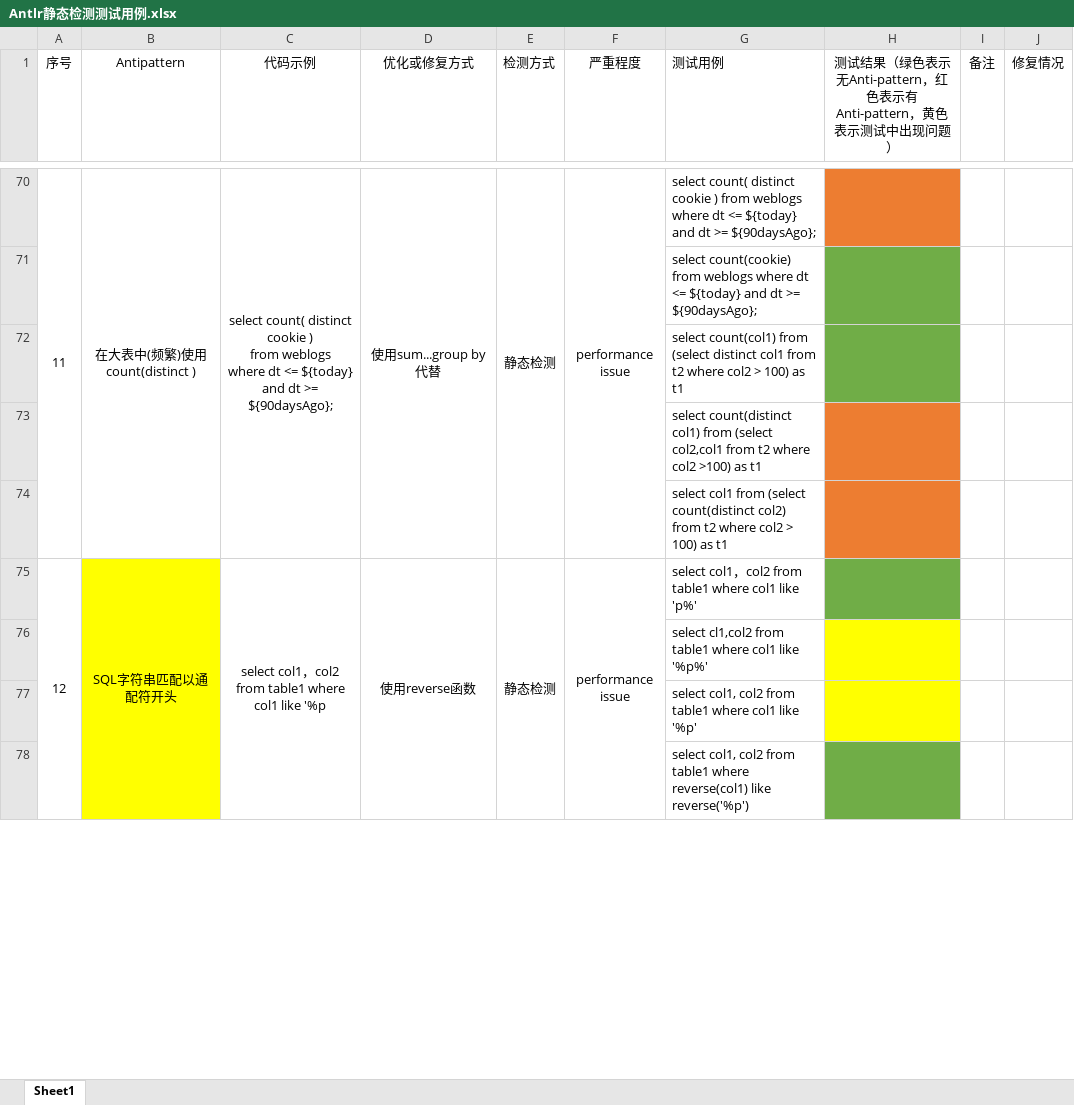
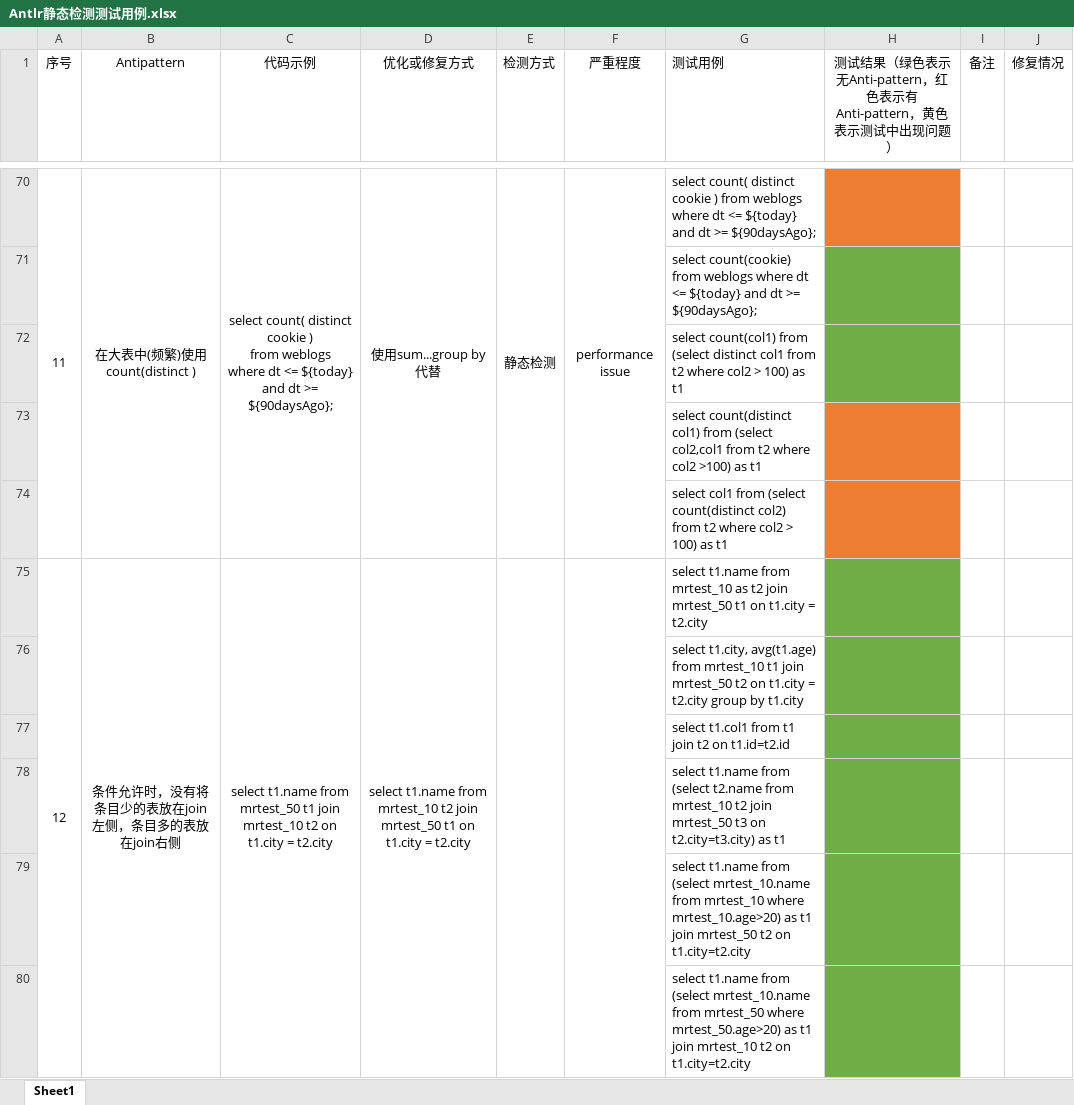
Before and after one commit to RedSmallPanda/DetectionAndFixOfHiveQLAntiPattern, an Excel workbook: docs/Antlr静态检测测试用例.xlsx, sheet Sheet1, drawn as a sheet; only a part is shown, gaps mark what is left out; values as stored, in another font and other column widths than the file's, no borders; removed rows and columns are numbered as before the commit, all else as after; the diff covers the shown part only; the diff names each change by its address in the sheet, - before the commit and + after, or states it on an @@ line.

```diff
--- a/docs/Antlr静态检测测试用例.xlsx (sheet Sheet1)
+++ b/docs/Antlr静态检测测试用例.xlsx (sheet Sheet1)
-row 75: 12 | SQL字符串匹配以通配符开头 | select col1，col2 from table1 where col1 like '%p | 使用reverse函数 | 静态检测 | performance issue | select col1，col2 from table1 where col1 like 'p%'
+row 75: 12 | 条件允许时，没有将条目少的表放在join左侧，条目多的表放在join右侧 | select t1.name from mrtest_50 t1 join mrtest_10 t2 on t1.city = t2.city | select t1.name from mrtest_10 t2 join mrtest_50 t1 on t1.city = t2.city |  |  | select t1.name from mrtest_10 as t2 join mrtest_50 t1 on t1.city = t2.city
-B76:B78 fill: #FFFF00
+B76:B78 fill: none
-G76 (测试用例): select cl1,col2 from table1 where col1 like '%p%'
+G76 (测试用例): select t1.city, avg(t1.age) from mrtest_10 t1 join mrtest_50 t2 on t1.city = t2.city group by t1.city
-H76:H77 fill: #FFFF00
+H76:H77 fill: #70AD47
-G77 (测试用例): select col1, col2 from table1 where col1 like '%p'
+G77 (测试用例): select t1.col1 from t1 join t2 on t1.id=t2.id
-G78 (测试用例): select col1, col2 from table1 where reverse(col1) like reverse('%p')
+G78 (测试用例): select t1.name from (select t2.name from mrtest_10 t2 join mrtest_50 t3 on t2.city=t3.city) as t1
+row 79:  |  |  |  |  |  | select t1.name from (select mrtest_10.name from mrtest_10 where mrtest_10.age>20) as t1 join mrtest_50 t2 on t1.city=t2.city
+row 80:  |  |  |  |  |  | select t1.name from (select mrtest_10.name from mrtest_50 where mrtest_50.age>20) as t1 join mrtest_10 t2 on t1.city=t2.city
```
Also changed, not shown: 15 added rows, 2 edited cells and cell formats elsewhere in this sheet, 7 other files.
